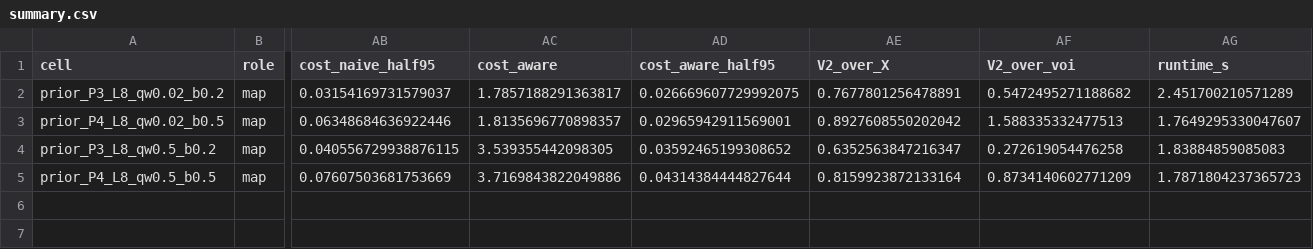
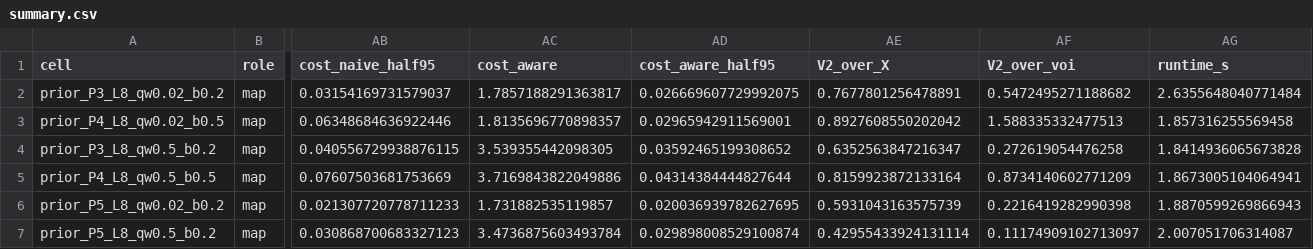
Before and after one commit to AIVIETNAM-AIO-LQThai/MTI-Multiview_Trajectory_Inference, a CSV file: results/oracle_v1_priors/summary.csv, drawn as a sheet; only a part is shown, gaps mark what is left out; rows hold the shown columns only; the diff names each change by its address in the sheet, - before the commit and + after, or states it on an @@ line.

```diff
--- a/results/oracle_v1_priors/summary.csv
+++ b/results/oracle_v1_priors/summary.csv
-AG2 (runtime_s): 2.451700210571289
+AG2 (runtime_s): 2.6355648040771484
-AG3 (runtime_s): 1.7649295330047607
+AG3 (runtime_s): 1.857316255569458
-AG4 (runtime_s): 1.83884859085083
+AG4 (runtime_s): 1.8414936065673828
-AG5 (runtime_s): 1.7871804237365723
+AG5 (runtime_s): 1.8673005104064941
+row 6: prior_P5_L8_qw0.02_b0.2 | map | 0.021307720778711233 | 1.731882535119857 | 0.020036939782627695 | 0.5931043163575739 | 0.2216419282990398 | 1.8870599269866943
+row 7: prior_P5_L8_qw0.5_b0.2 | map | 0.030868700683327123 | 3.4736875603493784 | 0.029898008529100874 | 0.42955433924131114 | 0.11174909102713097 | 2.007051706314087
```
Also changed, not shown: 30 other files.
